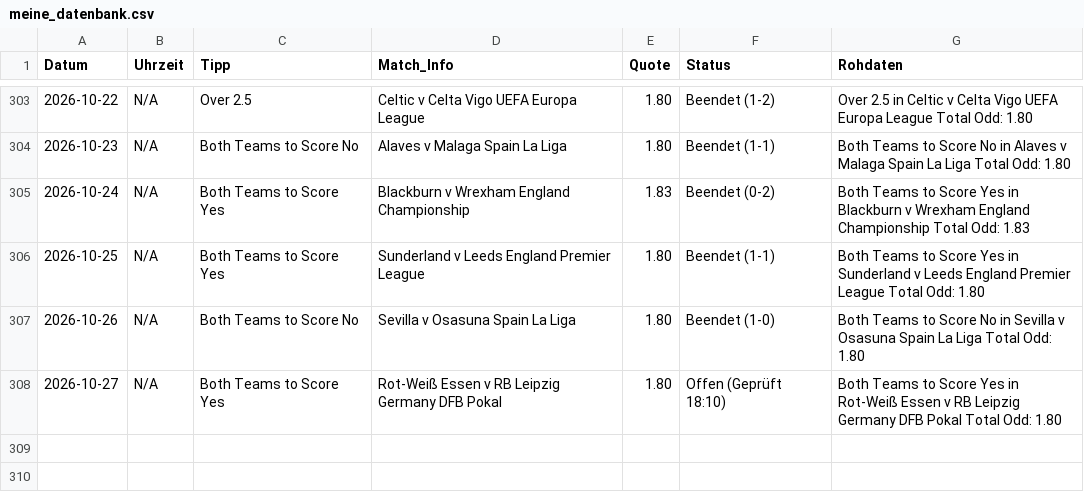
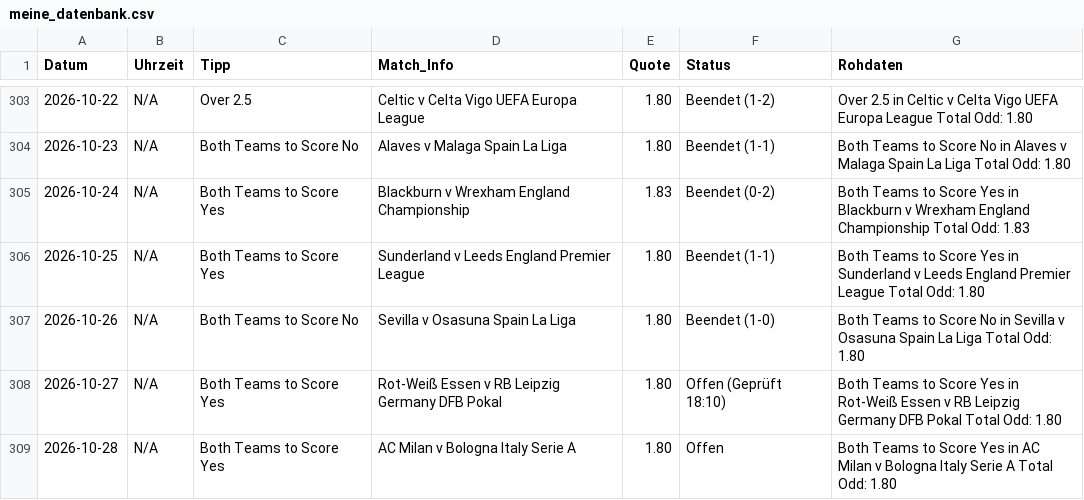
Before and after one commit to tim919646-lab/Scrap, a CSV file: meine_datenbank.csv, drawn as a sheet; only a part is shown, gaps mark what is left out; the diff names each change by its address in the sheet, - before the commit and + after, or states it on an @@ line.

Commit message:
Update: Wed Oct 28 14:49:25 UTC 2026

```diff
--- a/meine_datenbank.csv
+++ b/meine_datenbank.csv
+row 309: 2026-10-28 | N/A | Both Teams to Score Yes | AC Milan v Bologna Italy Serie A | 1.80 | Offen | Both Teams to Score Yes in AC Milan v Bologna Italy Serie A Total Odd: 1.80
```
